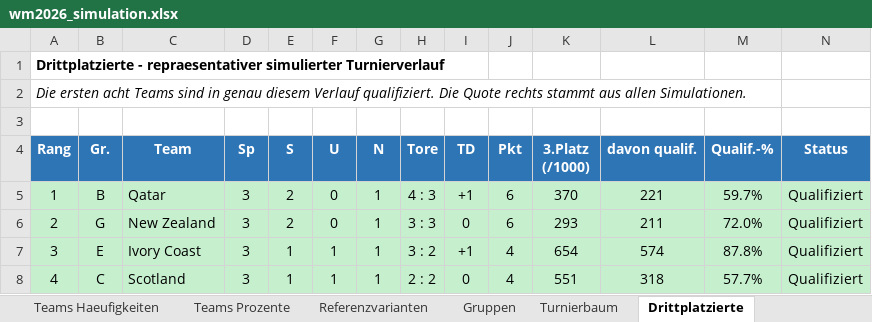
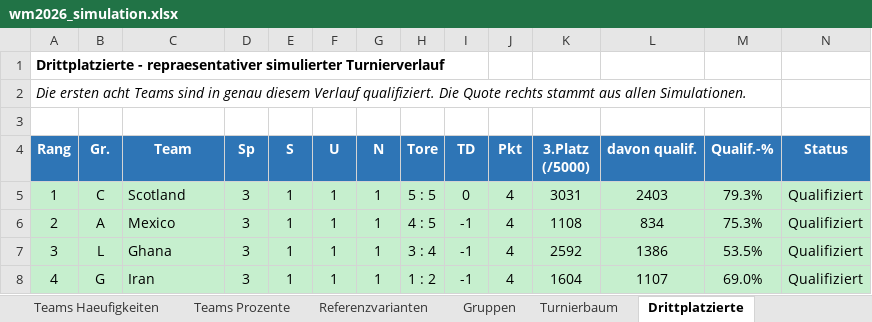
Before and after one commit to flambiertes/fussballanalyse, an Excel workbook: wm_2026/wm2026_simulation.xlsx, sheet Drittplatzierte, drawn as a sheet; only a part is shown; values as stored, in another font and other column widths than the file's, no borders; the diff covers the shown part only; the diff names each change by its address in the sheet, - before the commit and + after, or states it on an @@ line.

```diff
--- a/wm_2026/wm2026_simulation.xlsx (sheet Drittplatzierte)
+++ b/wm_2026/wm2026_simulation.xlsx (sheet Drittplatzierte)
-K4: 3.Platz (/1000)
+K4: 3.Platz (/5000)
-B5 (Gr.): B
+B5 (Gr.): C
-C5 (Team): Qatar
+C5 (Team): Scotland
-E5:E6 (S): 2
+E5:E6 (S): 1
-F5:F6 (U): 0
+F5:F6 (U): 1
-H5 (Tore): 4 : 3
+H5 (Tore): 5 : 5
-I5 (TD): +1
+I5 (TD): 0
-J5:J6 (Pkt): 6
+J5:J6 (Pkt): 4
-K5 (3.Platz (/5000)): 370
+K5 (3.Platz (/5000)): 3031
-L5 (davon qualif.): 221
+L5 (davon qualif.): 2403
-M5 (Qualif.-%): 59.7%
+M5 (Qualif.-%): 79.3%
-B6 (Gr.): G
+B6 (Gr.): A
-C6 (Team): New Zealand
+C6 (Team): Mexico
-H6 (Tore): 3 : 3
+H6 (Tore): 4 : 5
-I6 (TD): 0
+I6 (TD): -1
-K6 (3.Platz (/5000)): 293
+K6 (3.Platz (/5000)): 1108
-L6 (davon qualif.): 211
+L6 (davon qualif.): 834
-M6 (Qualif.-%): 72.0%
+M6 (Qualif.-%): 75.3%
-B7 (Gr.): E
+B7 (Gr.): L
-C7 (Team): Ivory Coast
+C7 (Team): Ghana
-H7 (Tore): 3 : 2
+H7 (Tore): 3 : 4
-I7 (TD): +1
+I7 (TD): -1
-K7 (3.Platz (/5000)): 654
+K7 (3.Platz (/5000)): 2592
-L7 (davon qualif.): 574
+L7 (davon qualif.): 1386
-M7 (Qualif.-%): 87.8%
+M7 (Qualif.-%): 53.5%
-B8 (Gr.): C
+B8 (Gr.): G
-C8 (Team): Scotland
+C8 (Team): Iran
-H8 (Tore): 2 : 2
+H8 (Tore): 1 : 2
-I8 (TD): 0
+I8 (TD): -1
-K8 (3.Platz (/5000)): 551
+K8 (3.Platz (/5000)): 1604
-L8 (davon qualif.): 318
+L8 (davon qualif.): 1107
-M8 (Qualif.-%): 57.7%
+M8 (Qualif.-%): 69.0%
```
Also changed, not shown: 69 edited cells elsewhere in this sheet, sheet Teamstaerken, sheet Teams Haeufigkeiten, sheet Teams Prozente, sheet Gruppen, sheet Tipps, sheet Erklaerung, 2 more sheets, 11 other files.
